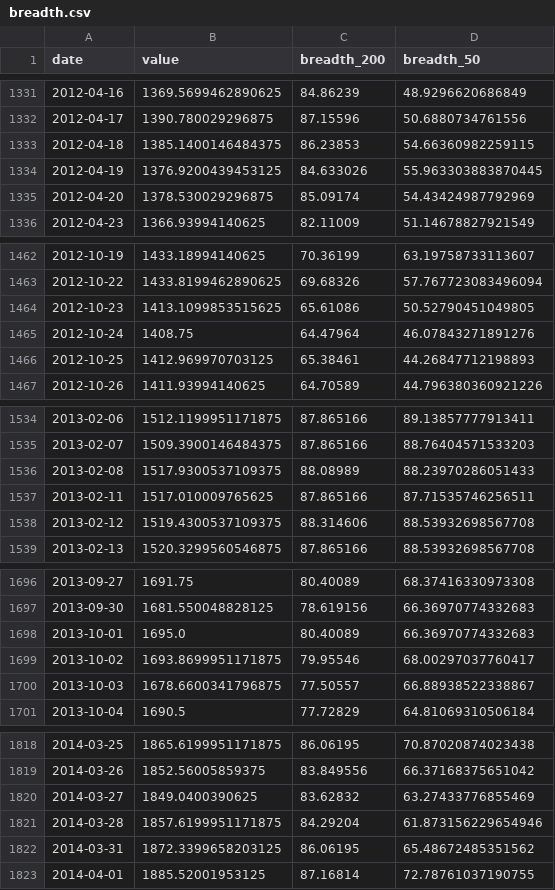
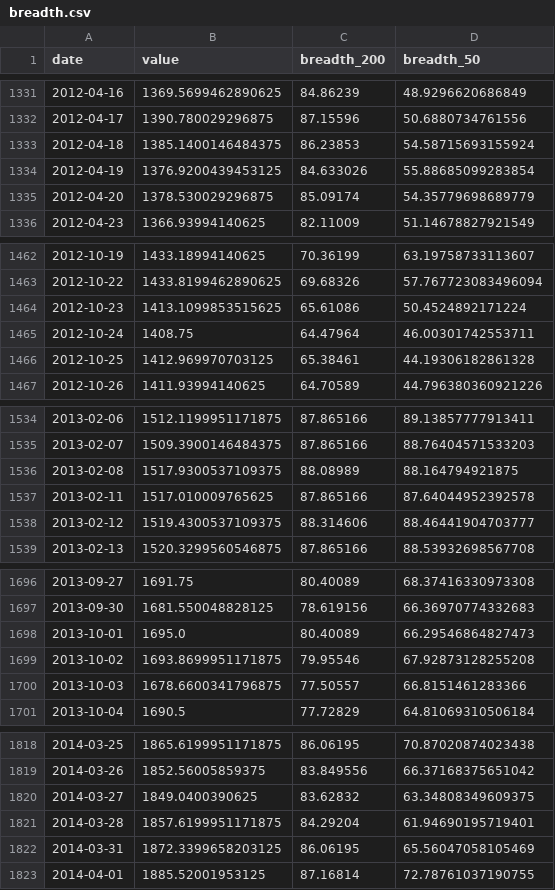
Before and after one commit to BamHIHedgeFundCEO/bamhi-web-2.0, a CSV file: data/breadth.csv, drawn as a sheet; only a part is shown, gaps mark what is left out; the diff covers the shown part only.

```diff
--- a/data/breadth.csv
+++ b/data/breadth.csv
@@ -1332,5 +1332,5 @@ date,value,breadth_200,breadth_50
 2012-04-17,1390.780029296875,87.15596,50.6880734761556
-2012-04-18,1385.1400146484375,86.23853,54.66360982259115
-2012-04-19,1376.9200439453125,84.633026,55.963303883870445
-2012-04-20,1378.530029296875,85.09174,54.43424987792969
+2012-04-18,1385.1400146484375,86.23853,54.58715693155924
+2012-04-19,1376.9200439453125,84.633026,55.88685099283854
+2012-04-20,1378.530029296875,85.09174,54.35779698689779
 2012-04-23,1366.93994140625,82.11009,51.14678827921549
@@ -1463,5 +1463,5 @@ date,value,breadth_200,breadth_50
 2012-10-22,1433.8199462890625,69.68326,57.767723083496094
-2012-10-23,1413.1099853515625,65.61086,50.52790451049805
-2012-10-24,1408.75,64.47964,46.07843271891276
-2012-10-25,1412.969970703125,65.38461,44.26847712198893
+2012-10-23,1413.1099853515625,65.61086,50.4524892171224
+2012-10-24,1408.75,64.47964,46.00301742553711
+2012-10-25,1412.969970703125,65.38461,44.19306182861328
 2012-10-26,1411.93994140625,64.70589,44.796380360921226
@@ -1535,5 +1535,5 @@ date,value,breadth_200,breadth_50
 2013-02-07,1509.3900146484375,87.865166,88.76404571533203
-2013-02-08,1517.9300537109375,88.08989,88.23970286051433
-2013-02-11,1517.010009765625,87.865166,87.71535746256511
-2013-02-12,1519.4300537109375,88.314606,88.53932698567708
+2013-02-08,1517.9300537109375,88.08989,88.164794921875
+2013-02-11,1517.010009765625,87.865166,87.64044952392578
+2013-02-12,1519.4300537109375,88.314606,88.46441904703777
 2013-02-13,1520.3299560546875,87.865166,88.53932698567708
@@ -1697,5 +1697,5 @@ date,value,breadth_200,breadth_50
 2013-09-30,1681.550048828125,78.619156,66.36970774332683
-2013-10-01,1695.0,80.40089,66.36970774332683
-2013-10-02,1693.8699951171875,79.95546,68.00297037760417
-2013-10-03,1678.6600341796875,77.50557,66.88938522338867
+2013-10-01,1695.0,80.40089,66.29546864827473
+2013-10-02,1693.8699951171875,79.95546,67.92873128255208
+2013-10-03,1678.6600341796875,77.50557,66.8151461283366
 2013-10-04,1690.5,77.72829,64.81069310506184
@@ -1819,5 +1819,5 @@ date,value,breadth_200,breadth_50
 2014-03-26,1852.56005859375,83.849556,66.37168375651042
-2014-03-27,1849.0400390625,83.62832,63.27433776855469
-2014-03-28,1857.6199951171875,84.29204,61.873156229654946
-2014-03-31,1872.3399658203125,86.06195,65.48672485351562
+2014-03-27,1849.0400390625,83.62832,63.34808349609375
+2014-03-28,1857.6199951171875,84.29204,61.94690195719401
+2014-03-31,1872.3399658203125,86.06195,65.56047058105469
 2014-04-01,1885.52001953125,87.16814,72.78761037190755
```
Also changed, not shown: 18 edited cells elsewhere in this file, 1 other file.
